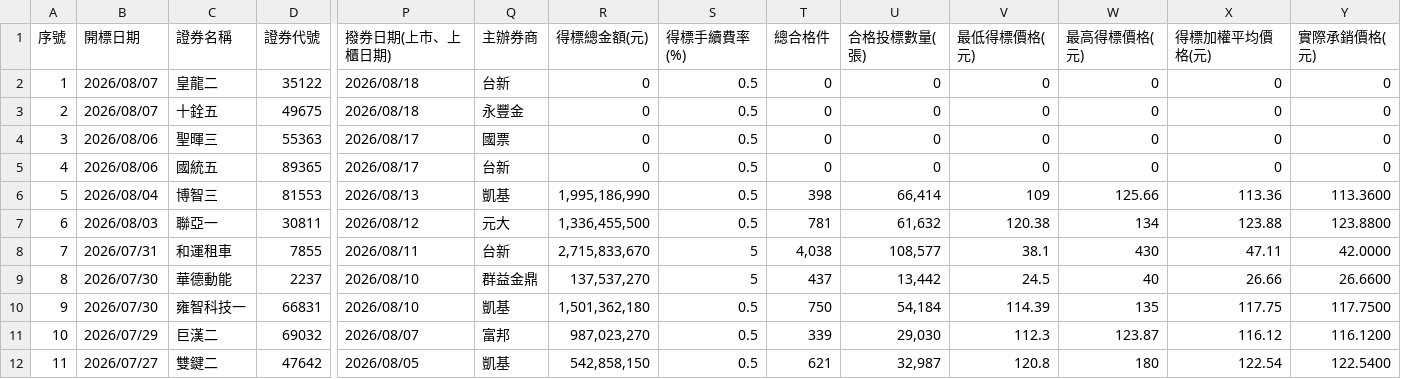
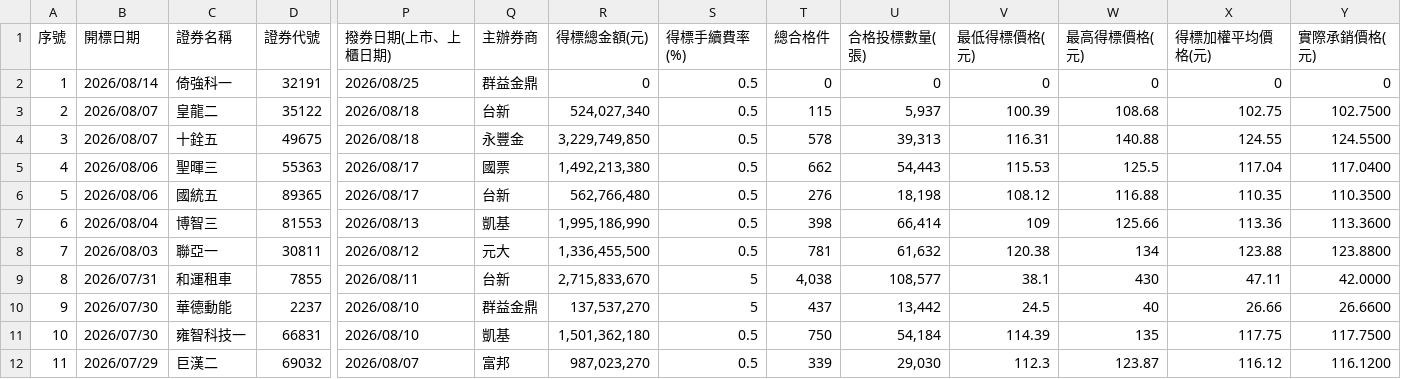
Before and after one commit to Aryido/auction, a CSV file: years/115.csv, drawn as a sheet; only a part is shown, gaps mark what is left out; the shorter side is filled out with more unchanged rows; addresses are those after the commit; rows hold the shown columns only; the diff names each change by its address in the sheet, - before the commit and + after, or states it on an @@ line.

```diff
--- a/years/115.csv
+++ b/years/115.csv
+row 2: 1 | 2026/08/14 | 倚強科一 | 32191 | 2026/08/25 | 群益金鼎 | 0 | 0.5 | 0 | 0 | 0 | 0 | 0 | 0
@@ column A (序號) renumbered from row 3 down @@
-R3 (得標總金額(元)): 0
+R3 (得標總金額(元)): 524,027,340
-T3 (總合格件): 0
+T3 (總合格件): 115
-U3 (合格投標數量(張)): 0
+U3 (合格投標數量(張)): 5,937
-V3 (最低得標價格(元)): 0
+V3 (最低得標價格(元)): 100.39
-W3 (最高得標價格(元)): 0
+W3 (最高得標價格(元)): 108.68
-X3 (得標加權平均價格(元)): 0
+X3 (得標加權平均價格(元)): 102.75
-Y3 (實際承銷價格(元)): 0
+Y3 (實際承銷價格(元)): 102.7500
-R4 (得標總金額(元)): 0
+R4 (得標總金額(元)): 3,229,749,850
-T4 (總合格件): 0
+T4 (總合格件): 578
-U4 (合格投標數量(張)): 0
+U4 (合格投標數量(張)): 39,313
-V4 (最低得標價格(元)): 0
+V4 (最低得標價格(元)): 116.31
-W4 (最高得標價格(元)): 0
+W4 (最高得標價格(元)): 140.88
-X4 (得標加權平均價格(元)): 0
+X4 (得標加權平均價格(元)): 124.55
-Y4 (實際承銷價格(元)): 0
+Y4 (實際承銷價格(元)): 124.5500
-R5 (得標總金額(元)): 0
+R5 (得標總金額(元)): 1,492,213,380
-T5 (總合格件): 0
+T5 (總合格件): 662
-U5 (合格投標數量(張)): 0
+U5 (合格投標數量(張)): 54,443
-V5 (最低得標價格(元)): 0
+V5 (最低得標價格(元)): 115.53
-W5 (最高得標價格(元)): 0
+W5 (最高得標價格(元)): 125.5
-X5 (得標加權平均價格(元)): 0
+X5 (得標加權平均價格(元)): 117.04
-Y5 (實際承銷價格(元)): 0
+Y5 (實際承銷價格(元)): 117.0400
-R6 (得標總金額(元)): 0
+R6 (得標總金額(元)): 562,766,480
-T6 (總合格件): 0
+T6 (總合格件): 276
-U6 (合格投標數量(張)): 0
+U6 (合格投標數量(張)): 18,198
-V6 (最低得標價格(元)): 0
+V6 (最低得標價格(元)): 108.12
-W6 (最高得標價格(元)): 0
+W6 (最高得標價格(元)): 116.88
-X6 (得標加權平均價格(元)): 0
+X6 (得標加權平均價格(元)): 110.35
-Y6 (實際承銷價格(元)): 0
+Y6 (實際承銷價格(元)): 110.3500
```
Also changed, not shown: years/final/merged.csv.
